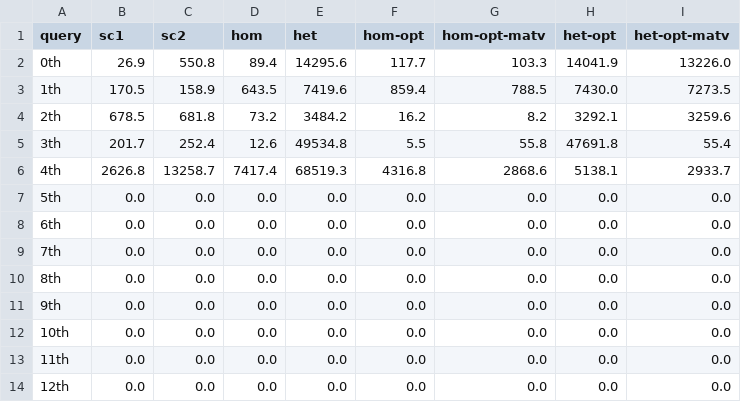
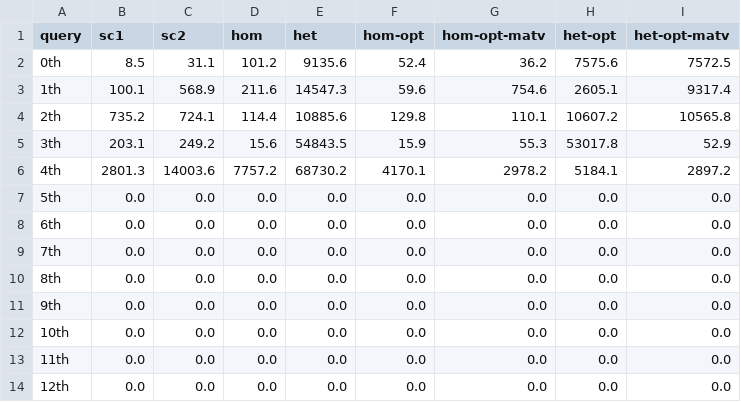
Before and after one commit to Simone-Scalella/Progetto_NewGenerationDB, a CSV file: experiments/obdf-resultAnalysis/resultFiles-Last/200000.csv, drawn as a sheet.

```diff
--- a/experiments/obdf-resultAnalysis/resultFiles-Last/200000.csv
+++ b/experiments/obdf-resultAnalysis/resultFiles-Last/200000.csv
@@ -1,7 +1,7 @@
 query,sc1,sc2,hom,het,hom-opt,hom-opt-matv,het-opt,het-opt-matv,
-0th,26.9,550.8,89.4,14295.6,117.7,103.3,14041.9,13226.0,
-1th,170.5,158.9,643.5,7419.6,859.4,788.5,7430.0,7273.5,
-2th,678.5,681.8,73.2,3484.2,16.2,8.2,3292.1,3259.6,
-3th,201.7,252.4,12.6,49534.8,5.5,55.8,47691.8,55.4,
-4th,2626.8,13258.7,7417.4,68519.3,4316.8,2868.6,5138.1,2933.7,
+0th,8.5,31.1,101.2,9135.6,52.4,36.2,7575.6,7572.5,
+1th,100.1,568.9,211.6,14547.3,59.6,754.6,2605.1,9317.4,
+2th,735.2,724.1,114.4,10885.6,129.8,110.1,10607.2,10565.8,
+3th,203.1,249.2,15.6,54843.5,15.9,55.3,53017.8,52.9,
+4th,2801.3,14003.6,7757.2,68730.2,4170.1,2978.2,5184.1,2897.2,
 5th,0.0,0.0,0.0,0.0,0.0,0.0,0.0,0.0,
```
Also changed, not shown: 2 other files.
